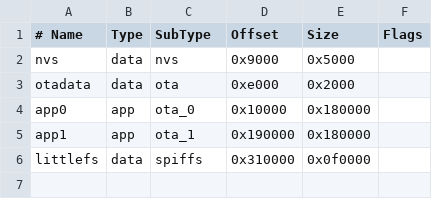
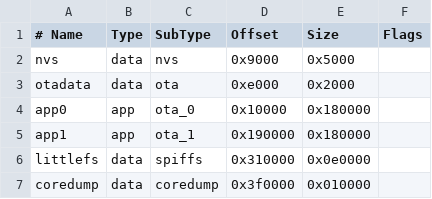
Before and after one commit to WikiZell/MakerWorldAnalytics, a CSV file: firmware/partitions.csv, drawn as a sheet.

Commit message:
feat: reserve partition for crash diagnostics

```diff
--- a/firmware/partitions.csv
+++ b/firmware/partitions.csv
@@ -5,2 +5,3 @@ app0,     app,  ota_0,   0x10000, 0x180000,
 app1,     app,  ota_1,   0x190000, 0x180000,
-littlefs, data, spiffs,  0x310000, 0x0f0000,
+littlefs, data, spiffs,  0x310000, 0x0e0000,
+coredump, data, coredump,0x3f0000, 0x010000,
```
Also changed, not shown: 2 other files.
